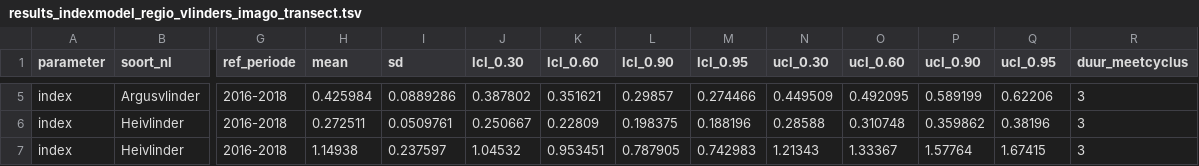
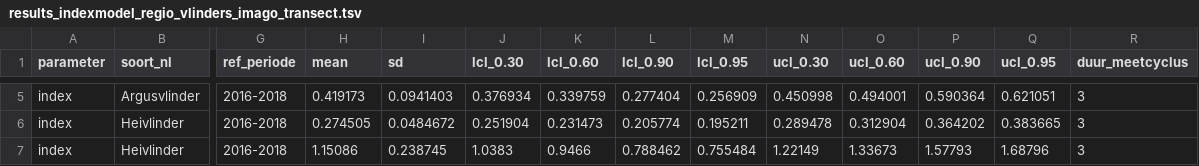
Before and after one commit to inbo/soortenmeetnetten-analysis, a TSV file: analysis_vlinders/output/results/vlinders_imago_transect_2026-01-19/results_indexmodel_regio_vlinders_imago_transect.tsv, drawn as a sheet; only a part is shown, gaps mark what is left out; the diff covers the shown part only; the diff names each change by its address in the sheet, - before the commit and + after, or states it on an @@ line.

```diff
--- a/analysis_vlinders/output/results/vlinders_imago_transect_2026-01-19/results_indexmodel_regio_vlinders_imago_transect.tsv
+++ b/analysis_vlinders/output/results/vlinders_imago_transect_2026-01-19/results_indexmodel_regio_vlinders_imago_transect.tsv
-H5 (mean): 0.425984
+H5 (mean): 0.419173
-I5 (sd): 0.0889286
+I5 (sd): 0.0941403
-J5 (lcl_0.30): 0.387802
+J5 (lcl_0.30): 0.376934
-K5 (lcl_0.60): 0.351621
+K5 (lcl_0.60): 0.339759
-L5 (lcl_0.90): 0.29857
+L5 (lcl_0.90): 0.277404
-M5 (lcl_0.95): 0.274466
+M5 (lcl_0.95): 0.256909
-N5 (ucl_0.30): 0.449509
+N5 (ucl_0.30): 0.450998
-O5 (ucl_0.60): 0.492095
+O5 (ucl_0.60): 0.494001
-P5 (ucl_0.90): 0.589199
+P5 (ucl_0.90): 0.590364
-Q5 (ucl_0.95): 0.62206
+Q5 (ucl_0.95): 0.621051
-H6 (mean): 0.272511
+H6 (mean): 0.274505
-I6 (sd): 0.0509761
+I6 (sd): 0.0484672
-J6 (lcl_0.30): 0.250667
+J6 (lcl_0.30): 0.251904
-K6 (lcl_0.60): 0.22809
+K6 (lcl_0.60): 0.231473
-L6 (lcl_0.90): 0.198375
+L6 (lcl_0.90): 0.205774
-M6 (lcl_0.95): 0.188196
+M6 (lcl_0.95): 0.195211
-N6 (ucl_0.30): 0.28588
+N6 (ucl_0.30): 0.289478
-O6 (ucl_0.60): 0.310748
+O6 (ucl_0.60): 0.312904
-P6 (ucl_0.90): 0.359862
+P6 (ucl_0.90): 0.364202
-Q6 (ucl_0.95): 0.38196
+Q6 (ucl_0.95): 0.383665
-H7 (mean): 1.14938
+H7 (mean): 1.15086
-I7 (sd): 0.237597
+I7 (sd): 0.238745
-J7 (lcl_0.30): 1.04532
+J7 (lcl_0.30): 1.0383
-K7 (lcl_0.60): 0.953451
+K7 (lcl_0.60): 0.9466
-L7 (lcl_0.90): 0.787905
+L7 (lcl_0.90): 0.788462
-M7 (lcl_0.95): 0.742983
+M7 (lcl_0.95): 0.755484
-N7 (ucl_0.30): 1.21343
+N7 (ucl_0.30): 1.22149
-O7 (ucl_0.60): 1.33367
+O7 (ucl_0.60): 1.33673
-P7 (ucl_0.90): 1.57764
+P7 (ucl_0.90): 1.57793
-Q7 (ucl_0.95): 1.67415
+Q7 (ucl_0.95): 1.68796
```
Also changed, not shown: 50 edited cells elsewhere in this file, 2 other files.
